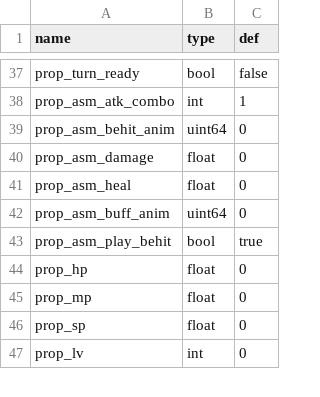
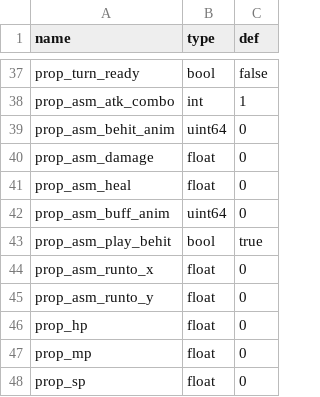
Before and after one commit to 752000niuniu/CXEngine, a TSV file: res/tables/actor_template.tsv, drawn as a sheet; only a part is shown, gaps mark what is left out; the shorter side is filled out with more unchanged rows; the diff names each change by its address in the sheet, - before the commit and + after, or states it on an @@ line.

```diff
--- a/res/tables/actor_template.tsv
+++ b/res/tables/actor_template.tsv
+row 44: prop_asm_runto_x | float | 0
+row 45: prop_asm_runto_y | float | 0
```
Also changed, not shown: 3 other files.
